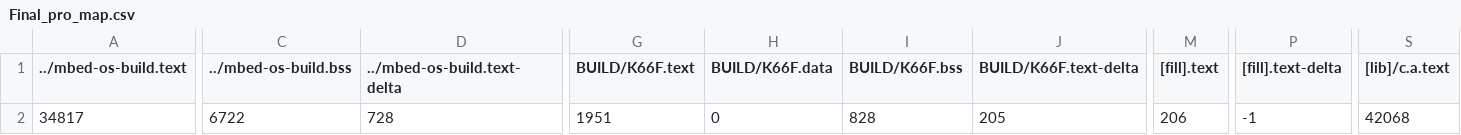
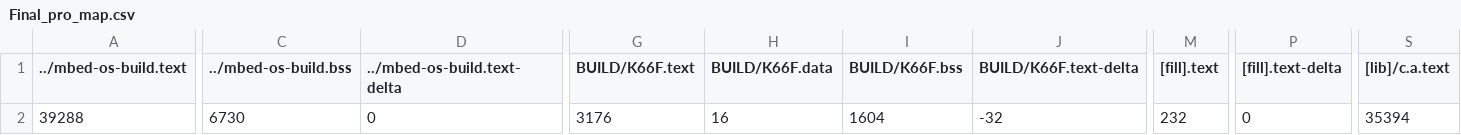
Before and after one commit to ht94103/Final_Project, a CSV file: BUILD/K66F/GCC_ARM/Final_pro_map.csv, drawn as a sheet; only a part is shown, gaps mark what is left out; the diff covers the shown part only; the diff names each change by its address in the sheet, - before the commit and + after, or states it on an @@ line.

```diff
--- a/BUILD/K66F/GCC_ARM/Final_pro_map.csv
+++ b/BUILD/K66F/GCC_ARM/Final_pro_map.csv
-A2 (../mbed-os-build.text): 34817
+A2 (../mbed-os-build.text): 39288
-C2 (../mbed-os-build.bss): 6722
+C2 (../mbed-os-build.bss): 6730
-D2 (../mbed-os-build.text-delta): 728
+D2 (../mbed-os-build.text-delta): 0
-G2 (BUILD/K66F.text): 1951
+G2 (BUILD/K66F.text): 3176
-H2 (BUILD/K66F.data): 0
+H2 (BUILD/K66F.data): 16
-I2 (BUILD/K66F.bss): 828
+I2 (BUILD/K66F.bss): 1604
-J2 (BUILD/K66F.text-delta): 205
+J2 (BUILD/K66F.text-delta): -32
-M2 ([fill].text): 206
+M2 ([fill].text): 232
-P2 ([fill].text-delta): -1
+P2 ([fill].text-delta): 0
-S2 ([lib]/c.a.text): 42068
+S2 ([lib]/c.a.text): 35394
```
Also changed, not shown: 5 edited cells elsewhere in this file, 13 other files.
